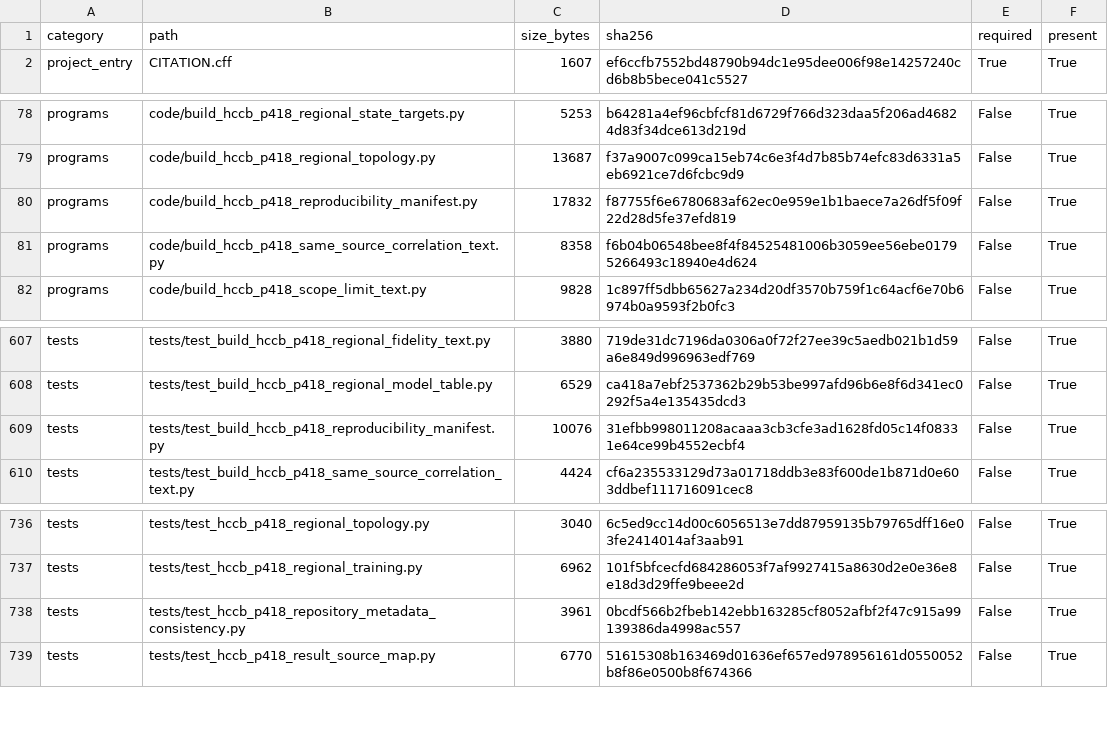
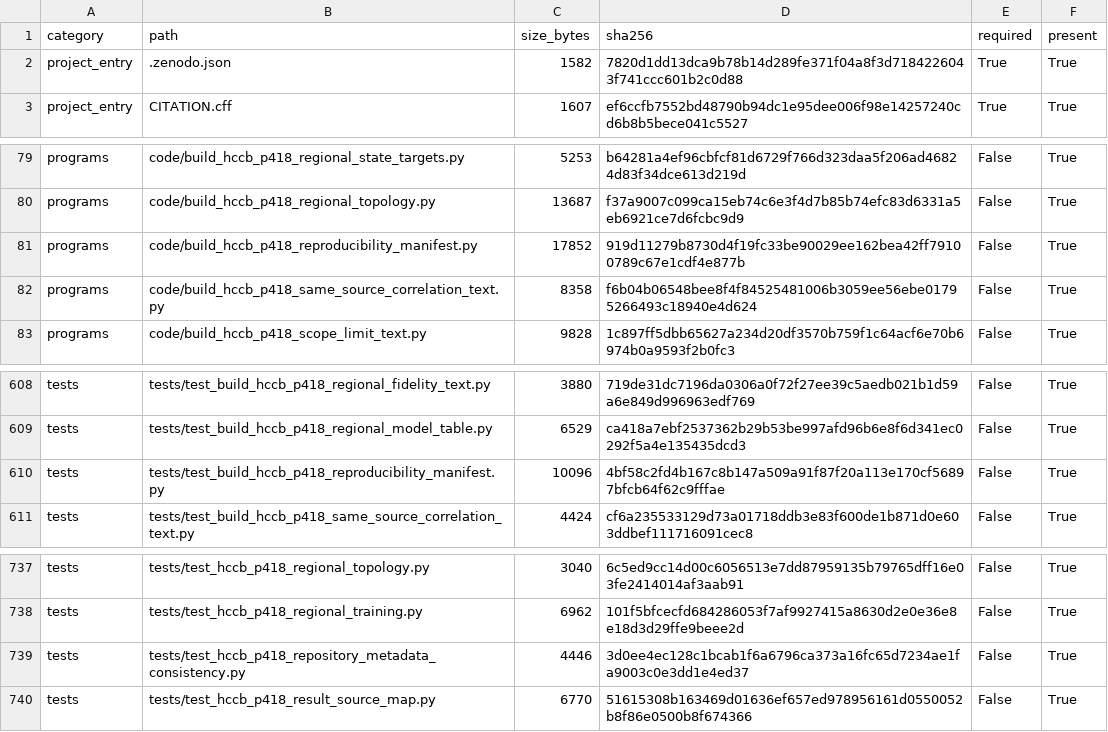
Before and after one commit to wangjianfttt/fusion-pebble-bed-heat-transfer-ai, a CSV file: results/hccb_p418_reproducibility_manifest/manifest.csv, drawn as a sheet; only a part is shown, gaps mark what is left out.

Commit message:
Include Zenodo metadata in reproduction archive

```diff
--- a/results/hccb_p418_reproducibility_manifest/manifest.csv
+++ b/results/hccb_p418_reproducibility_manifest/manifest.csv
@@ -1,2 +1,3 @@
 category,path,size_bytes,sha256,required,present
+project_entry,.zenodo.json,1582,7820d1dd13dca9b78b14d289fe371f04a8f3d7184226043f741ccc601b2c0d88,True,True
 project_entry,CITATION.cff,1607,ef6ccfb7552bd48790b94dc1e95dee006f98e14257240cd6b8b5bece041c5527,True,True
@@ -79,3 +80,3 @@ programs,code/build_hccb_p418_regional_state_targets.py,5253,b64281a4ef96cbfcf81
 programs,code/build_hccb_p418_regional_topology.py,13687,f37a9007c099ca15eb74c6e3f4d7b85b74efc83d6331a5eb6921ce7d6fcbc9d9,False,True
-programs,code/build_hccb_p418_reproducibility_manifest.py,17832,f87755f6e6780683af62ec0e959e1b1baece7a26df5f09f22d28d5fe37efd819,False,True
+programs,code/build_hccb_p418_reproducibility_manifest.py,17852,919d11279b8730d4f19fc33be90029ee162bea42ff79100789c67e1cdf4e877b,False,True
 programs,code/build_hccb_p418_same_source_correlation_text.py,8358,f6b04b06548bee8f4f84525481006b3059ee56ebe01795266493c18940e4d624,False,True
@@ -608,3 +609,3 @@ tests,tests/test_build_hccb_p418_regional_fidelity_text.py,3880,719de31dc7196da0
 tests,tests/test_build_hccb_p418_regional_model_table.py,6529,ca418a7ebf2537362b29b53be997afd96b6e8f6d341ec0292f5a4e135435dcd3,False,True
-tests,tests/test_build_hccb_p418_reproducibility_manifest.py,10076,31efbb998011208acaaa3cb3cfe3ad1628fd05c14f08331e64ce99b4552ecbf4,False,True
+tests,tests/test_build_hccb_p418_reproducibility_manifest.py,10096,4bf58c2fd4b167c8b147a509a91f87f20a113e170cf56897bfcb64f62c9fffae,False,True
 tests,tests/test_build_hccb_p418_same_source_correlation_text.py,4424,cf6a235533129d73a01718ddb3e83f600de1b871d0e603ddbef111716091cec8,False,True
@@ -737,3 +738,3 @@ tests,tests/test_hccb_p418_regional_topology.py,3040,6c5ed9cc14d00c6056513e7dd87
 tests,tests/test_hccb_p418_regional_training.py,6962,101f5bfcecfd684286053f7af9927415a8630d2e0e36e8e18d3d29ffe9beee2d,False,True
-tests,tests/test_hccb_p418_repository_metadata_consistency.py,3961,0bcdf566b2fbeb142ebb163285cf8052afbf2f47c915a99139386da4998ac557,False,True
+tests,tests/test_hccb_p418_repository_metadata_consistency.py,4446,3d0ee4ec128c1bcab1f6a6796ca373a16fc65d7234ae1fa9003c0e3dd1e4ed37,False,True
 tests,tests/test_hccb_p418_result_source_map.py,6770,51615308b163469d01636ef657ed978956161d0550052b8f86e0500b8f674366,False,True
```
Also changed, not shown: 5 other files.
